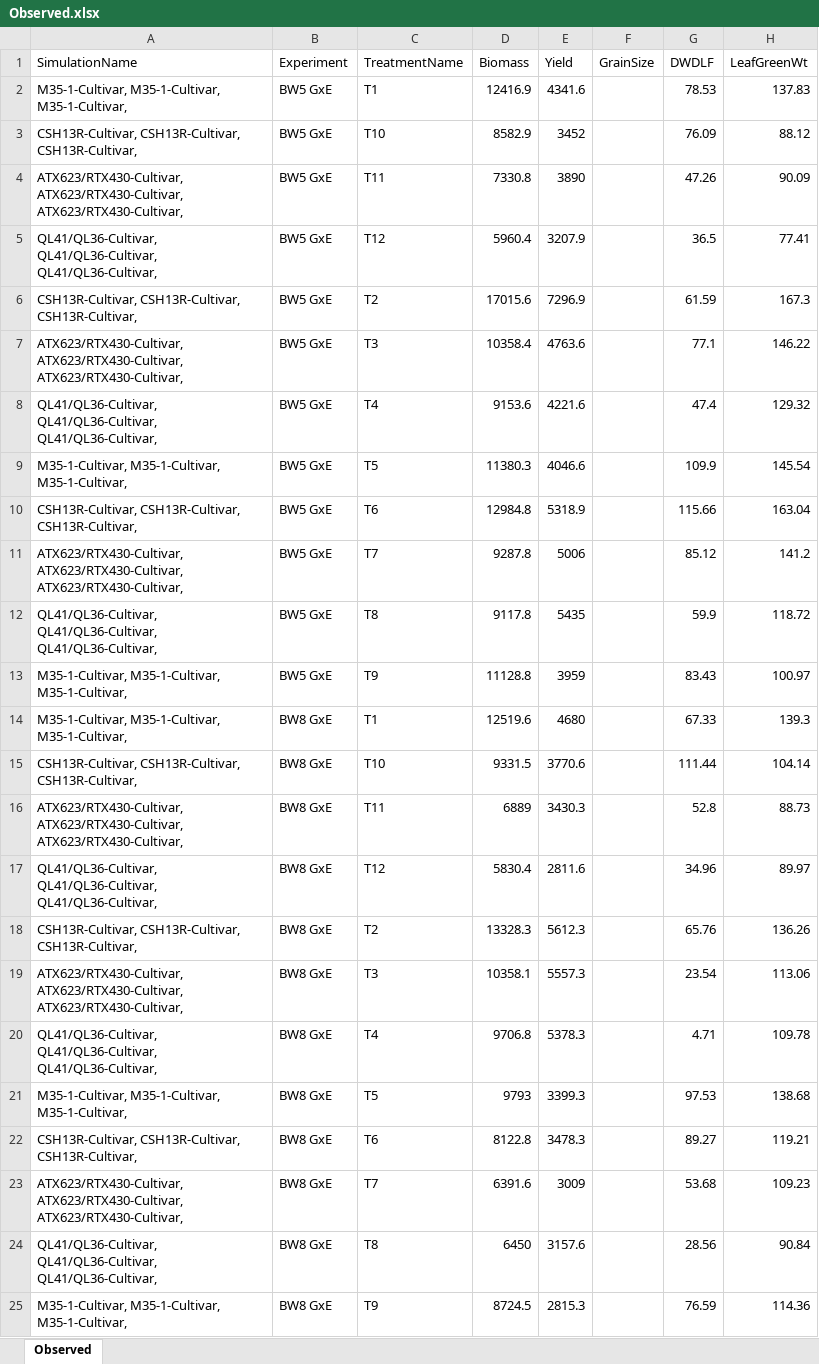
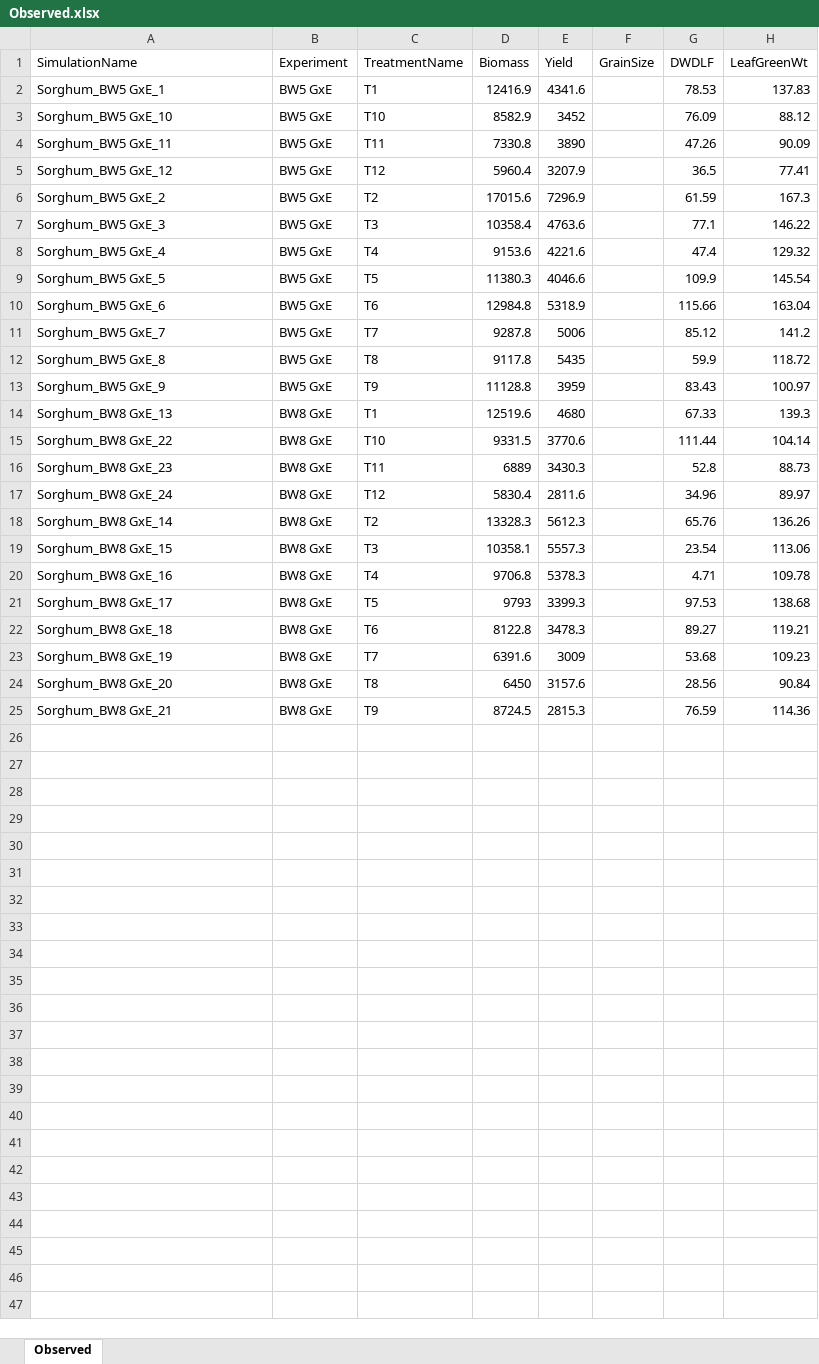
Before and after one commit to QAAFI/REMS2020, an Excel workbook: DataFiles/Observed.xlsx, sheet Observed, drawn as a sheet; only a part is shown; values as stored, in another font and other column widths than the file's, no borders; the diff names each change by its address in the sheet, - before the commit and + after, or states it on an @@ line.

Commit message:
Update observed.xlsx

```diff
--- a/DataFiles/Observed.xlsx (sheet Observed)
+++ b/DataFiles/Observed.xlsx (sheet Observed)
-A2 (SimulationName): M35-1-Cultivar, M35-1-Cultivar, M35-1-Cultivar,
+A2 (SimulationName): Sorghum_BW5 GxE_1
-A3 (SimulationName): CSH13R-Cultivar, CSH13R-Cultivar, CSH13R-Cultivar,
+A3 (SimulationName): Sorghum_BW5 GxE_10
-A4 (SimulationName): ATX623/RTX430-Cultivar, ATX623/RTX430-Cultivar, ATX623/RTX430-Cultivar,
+A4 (SimulationName): Sorghum_BW5 GxE_11
-A5 (SimulationName): QL41/QL36-Cultivar, QL41/QL36-Cultivar, QL41/QL36-Cultivar,
+A5 (SimulationName): Sorghum_BW5 GxE_12
-A6 (SimulationName): CSH13R-Cultivar, CSH13R-Cultivar, CSH13R-Cultivar,
+A6 (SimulationName): Sorghum_BW5 GxE_2
-A7 (SimulationName): ATX623/RTX430-Cultivar, ATX623/RTX430-Cultivar, ATX623/RTX430-Cultivar,
+A7 (SimulationName): Sorghum_BW5 GxE_3
-A8 (SimulationName): QL41/QL36-Cultivar, QL41/QL36-Cultivar, QL41/QL36-Cultivar,
+A8 (SimulationName): Sorghum_BW5 GxE_4
-A9 (SimulationName): M35-1-Cultivar, M35-1-Cultivar, M35-1-Cultivar,
+A9 (SimulationName): Sorghum_BW5 GxE_5
-A10 (SimulationName): CSH13R-Cultivar, CSH13R-Cultivar, CSH13R-Cultivar,
+A10 (SimulationName): Sorghum_BW5 GxE_6
-A11 (SimulationName): ATX623/RTX430-Cultivar, ATX623/RTX430-Cultivar, ATX623/RTX430-Cultivar,
+A11 (SimulationName): Sorghum_BW5 GxE_7
-A12 (SimulationName): QL41/QL36-Cultivar, QL41/QL36-Cultivar, QL41/QL36-Cultivar,
+A12 (SimulationName): Sorghum_BW5 GxE_8
-A13 (SimulationName): M35-1-Cultivar, M35-1-Cultivar, M35-1-Cultivar,
+A13 (SimulationName): Sorghum_BW5 GxE_9
-A14 (SimulationName): M35-1-Cultivar, M35-1-Cultivar, M35-1-Cultivar,
+A14 (SimulationName): Sorghum_BW8 GxE_13
-A15 (SimulationName): CSH13R-Cultivar, CSH13R-Cultivar, CSH13R-Cultivar,
+A15 (SimulationName): Sorghum_BW8 GxE_22
-A16 (SimulationName): ATX623/RTX430-Cultivar, ATX623/RTX430-Cultivar, ATX623/RTX430-Cultivar,
+A16 (SimulationName): Sorghum_BW8 GxE_23
-A17 (SimulationName): QL41/QL36-Cultivar, QL41/QL36-Cultivar, QL41/QL36-Cultivar,
+A17 (SimulationName): Sorghum_BW8 GxE_24
-A18 (SimulationName): CSH13R-Cultivar, CSH13R-Cultivar, CSH13R-Cultivar,
+A18 (SimulationName): Sorghum_BW8 GxE_14
-A19 (SimulationName): ATX623/RTX430-Cultivar, ATX623/RTX430-Cultivar, ATX623/RTX430-Cultivar,
+A19 (SimulationName): Sorghum_BW8 GxE_15
-A20 (SimulationName): QL41/QL36-Cultivar, QL41/QL36-Cultivar, QL41/QL36-Cultivar,
+A20 (SimulationName): Sorghum_BW8 GxE_16
-A21 (SimulationName): M35-1-Cultivar, M35-1-Cultivar, M35-1-Cultivar,
+A21 (SimulationName): Sorghum_BW8 GxE_17
-A22 (SimulationName): CSH13R-Cultivar, CSH13R-Cultivar, CSH13R-Cultivar,
+A22 (SimulationName): Sorghum_BW8 GxE_18
-A23 (SimulationName): ATX623/RTX430-Cultivar, ATX623/RTX430-Cultivar, ATX623/RTX430-Cultivar,
+A23 (SimulationName): Sorghum_BW8 GxE_19
-A24 (SimulationName): QL41/QL36-Cultivar, QL41/QL36-Cultivar, QL41/QL36-Cultivar,
+A24 (SimulationName): Sorghum_BW8 GxE_20
-A25 (SimulationName): M35-1-Cultivar, M35-1-Cultivar, M35-1-Cultivar,
+A25 (SimulationName): Sorghum_BW8 GxE_21
```
